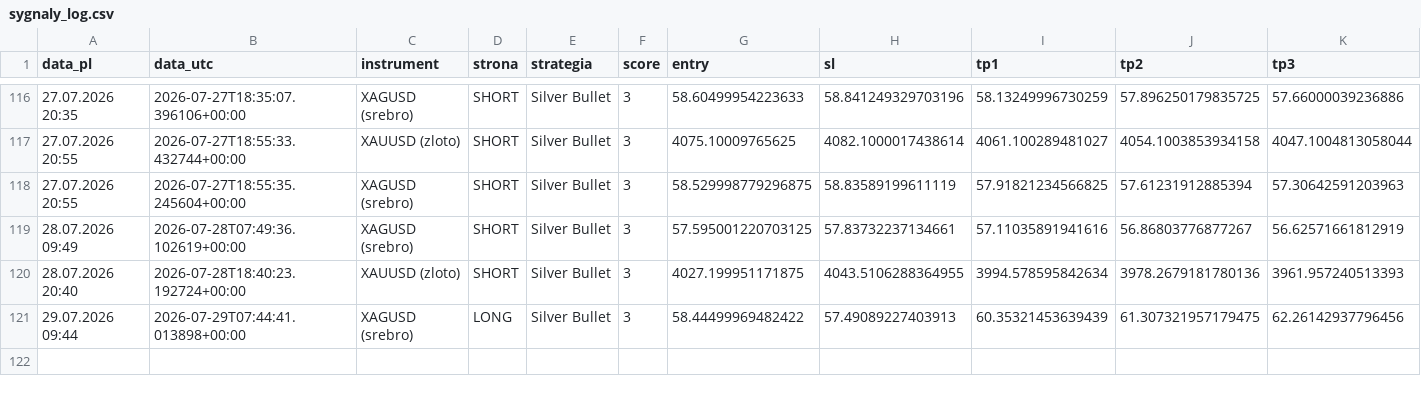
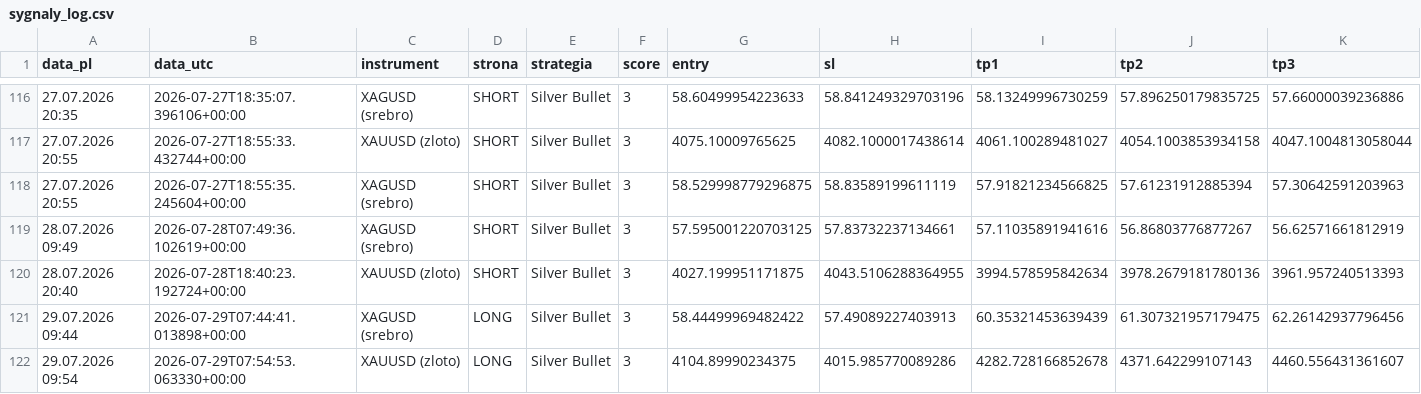
Before and after one commit to Aslaf2/sygna-y-bot, a CSV file: sygnaly_log.csv, drawn as a sheet; only a part is shown, gaps mark what is left out; rows hold the shown columns only; the diff names each change by its address in the sheet, - before the commit and + after, or states it on an @@ line.

```diff
--- a/sygnaly_log.csv
+++ b/sygnaly_log.csv
+row 122: 29.07.2026 09:54 | 2026-07-29T07:54:53.063330+00:00 | XAUUSD (zloto) | LONG | Silver Bullet | 3 | 4104.89990234375 | 4015.985770089286 | 4282.728166852678 | 4371.642299107143 | 4460.556431361607
```
Also changed, not shown: 3 other files.
